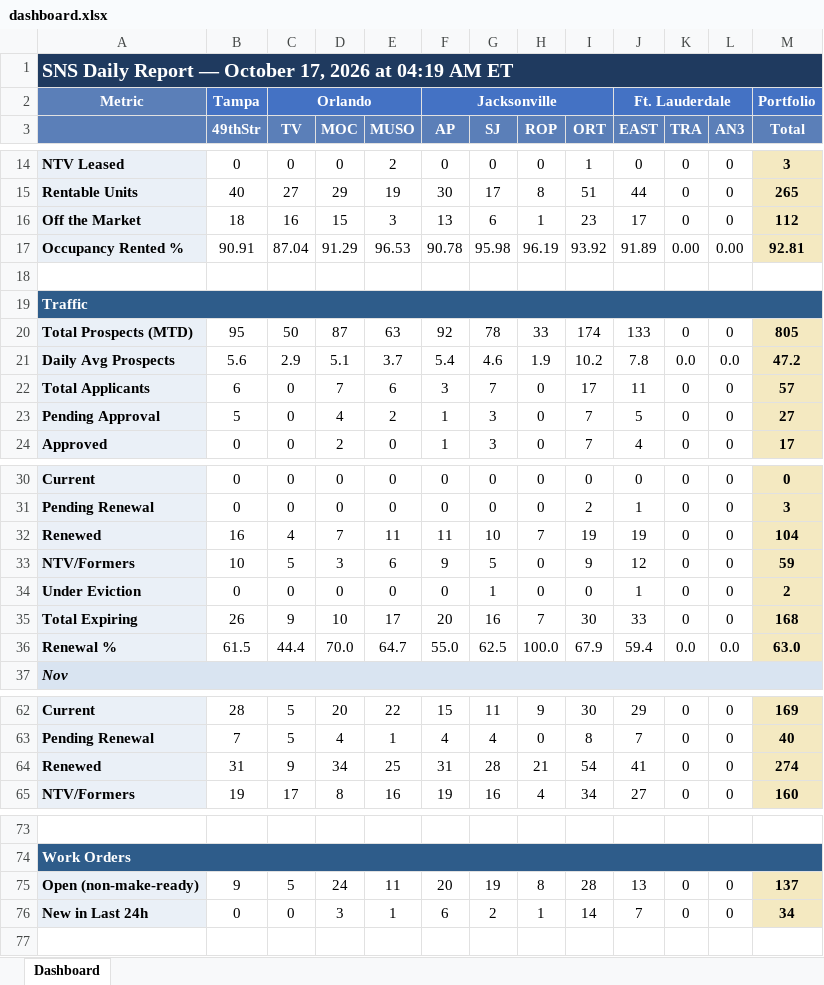
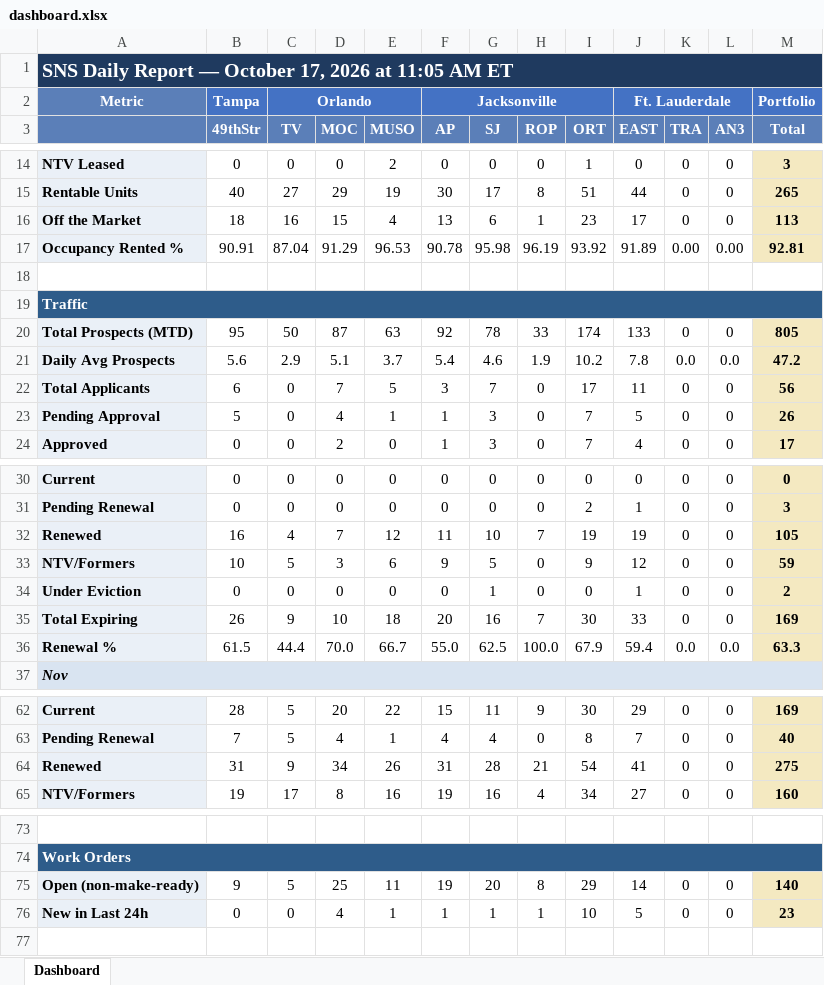
Before and after one commit to ymi-flowing/sns-daily-report, an Excel workbook: dashboard.xlsx, sheet Dashboard, drawn as a sheet; only a part is shown, gaps mark what is left out; values as stored, in another font and other column widths than the file's, no borders; the diff names each change by its address in the sheet, - before the commit and + after, or states it on an @@ line.

```diff
--- a/dashboard.xlsx (sheet Dashboard)
+++ b/dashboard.xlsx (sheet Dashboard)
-A1: …2026 at 04:19 AM ET
+A1: …2026 at 11:05 AM ET
-E16 (MUSO): 3
+E16 (MUSO): 4
-M16 (Total): 112
+M16 (Total): 113
-E22 (MUSO): 6
+E22 (MUSO): 5
-M22 (Total): 57
+M22 (Total): 56
-E23 (MUSO): 2
+E23 (MUSO): 1
-M23 (Total): 27
+M23 (Total): 26
-E32 (MUSO): 11
+E32 (MUSO): 12
-M32 (Total): 104
+M32 (Total): 105
-E35 (MUSO): 17
+E35 (MUSO): 18
-M35 (Total): 168
+M35 (Total): 169
-E36 (MUSO): 64.7
+E36 (MUSO): 66.7
-M36 (Total): 63.0
+M36 (Total): 63.3
-E64 (MUSO): 25
+E64 (MUSO): 26
-M64 (Total): 274
+M64 (Total): 275
-D75 (MOC): 24
+D75 (MOC): 25
-F75 (AP): 20
+F75 (AP): 19
-G75 (SJ): 19
+G75 (SJ): 20
-I75 (ORT): 28
+I75 (ORT): 29
-J75 (EAST): 13
+J75 (EAST): 14
-M75 (Total): 137
+M75 (Total): 140
-D76 (MOC): 3
+D76 (MOC): 4
-F76 (AP): 6
+F76 (AP): 1
-G76 (SJ): 2
+G76 (SJ): 1
-I76 (ORT): 14
+I76 (ORT): 10
-J76 (EAST): 7
+J76 (EAST): 5
-M76 (Total): 34
+M76 (Total): 23
```
Also changed, not shown: 2 other files.
